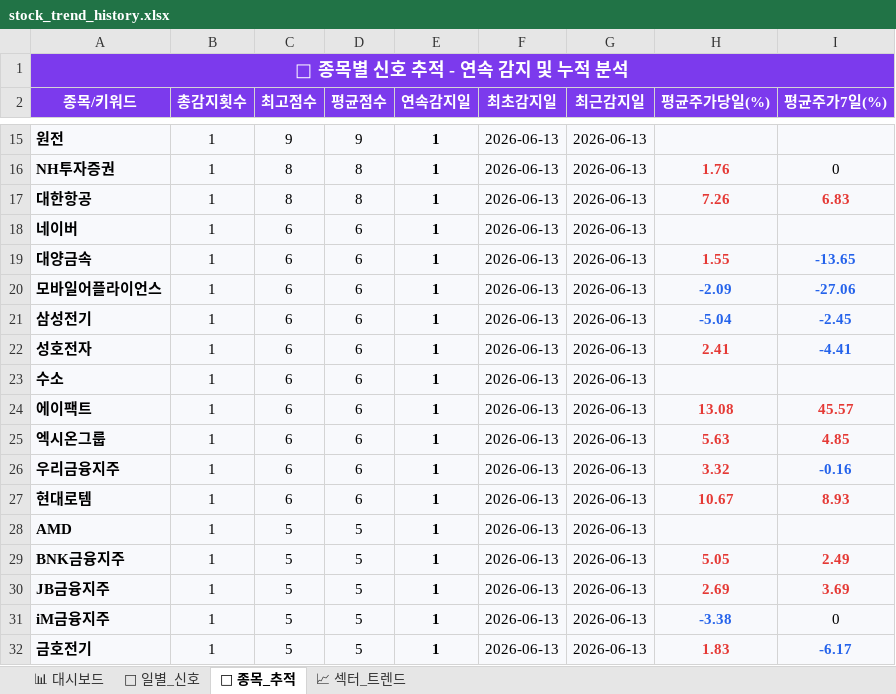
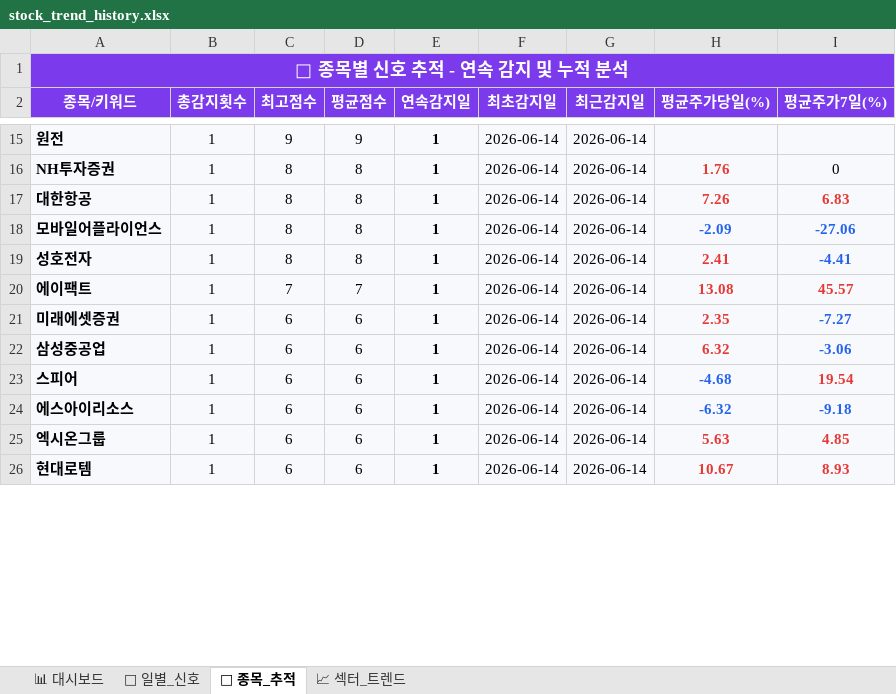
Before and after one commit to makitjung/stock-platform, an Excel workbook: trend/stock_trend_history.xlsx, sheet 🎯 종목_추적, drawn as a sheet; only a part is shown, gaps mark what is left out; values as stored, in another font and other column widths than the file's, no borders; removed rows and columns are numbered as before the commit, all else as after; the diff covers the shown part only; the diff names each change by its address in the sheet, - before the commit and + after, or states it on an @@ line.

```diff
--- a/trend/stock_trend_history.xlsx (sheet 🎯 종목_추적)
+++ b/trend/stock_trend_history.xlsx (sheet 🎯 종목_추적)
-F15:F17 (최초감지일): 2026-06-13
+F15:F17 (최초감지일): 2026-06-14
-G15:G17 (최근감지일): 2026-06-13
+G15:G17 (최근감지일): 2026-06-14
-row 18: 네이버 | 1 | 6 | 6 | 1 | 2026-06-13 | 2026-06-13
-row 19: 대양금속 | 1 | 6 | 6 | 1 | 2026-06-13 | 2026-06-13 | 1.55 | -13.65
-C18 (최고점수): 6
+C18 (최고점수): 8
-D18 (평균점수): 6
+D18 (평균점수): 8
-F18 (최초감지일): 2026-06-13
+F18 (최초감지일): 2026-06-14
-G18 (최근감지일): 2026-06-13
+G18 (최근감지일): 2026-06-14
-row 21: 삼성전기 | 1 | 6 | 6 | 1 | 2026-06-13 | 2026-06-13 | -5.04 | -2.45
-C19 (최고점수): 6
+C19 (최고점수): 8
-D19 (평균점수): 6
+D19 (평균점수): 8
-F19 (최초감지일): 2026-06-13
+F19 (최초감지일): 2026-06-14
-G19 (최근감지일): 2026-06-13
+G19 (최근감지일): 2026-06-14
-row 23: 수소 | 1 | 6 | 6 | 1 | 2026-06-13 | 2026-06-13
-C20 (최고점수): 6
+C20 (최고점수): 7
-D20 (평균점수): 6
+D20 (평균점수): 7
-F20 (최초감지일): 2026-06-13
+F20 (최초감지일): 2026-06-14
-G20 (최근감지일): 2026-06-13
+G20 (최근감지일): 2026-06-14
+row 21: 미래에셋증권 | 1 | 6 | 6 | 1 | 2026-06-14 | 2026-06-14 | 2.35 | -7.27
+row 22: 삼성중공업 | 1 | 6 | 6 | 1 | 2026-06-14 | 2026-06-14 | 6.32 | -3.06
+row 23: 스피어 | 1 | 6 | 6 | 1 | 2026-06-14 | 2026-06-14 | -4.68 | 19.54
+row 24: 에스아이리소스 | 1 | 6 | 6 | 1 | 2026-06-14 | 2026-06-14 | -6.32 | -9.18
-F25 (최초감지일): 2026-06-13
+F25 (최초감지일): 2026-06-14
-G25 (최근감지일): 2026-06-13
+G25 (최근감지일): 2026-06-14
-row 26: 우리금융지주 | 1 | 6 | 6 | 1 | 2026-06-13 | 2026-06-13 | 3.32 | -0.16
-F26 (최초감지일): 2026-06-13
+F26 (최초감지일): 2026-06-14
-G26 (최근감지일): 2026-06-13
+G26 (최근감지일): 2026-06-14
-row 28: AMD | 1 | 5 | 5 | 1 | 2026-06-13 | 2026-06-13
-row 29: BNK금융지주 | 1 | 5 | 5 | 1 | 2026-06-13 | 2026-06-13 | 5.05 | 2.49
-row 30: JB금융지주 | 1 | 5 | 5 | 1 | 2026-06-13 | 2026-06-13 | 2.69 | 3.69
-row 31: iM금융지주 | 1 | 5 | 5 | 1 | 2026-06-13 | 2026-06-13 | -3.38 | 0
-row 32: 금호전기 | 1 | 5 | 5 | 1 | 2026-06-13 | 2026-06-13 | 1.83 | -6.17
```
Also changed, not shown: 14 added rows, 8 removed rows, 84 edited cells and cell formats elsewhere in this sheet, sheet 📅 일별_신호, sheet 📈 섹터_트렌드, sheet 📊 대시보드, 52 other files.
